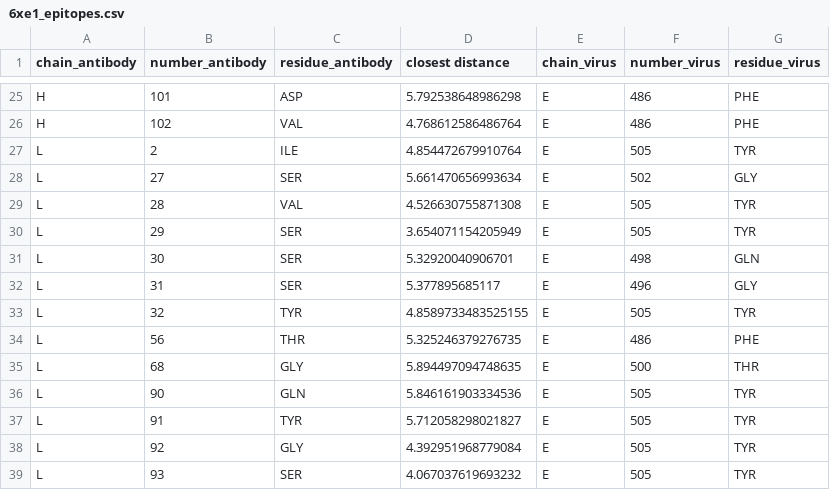
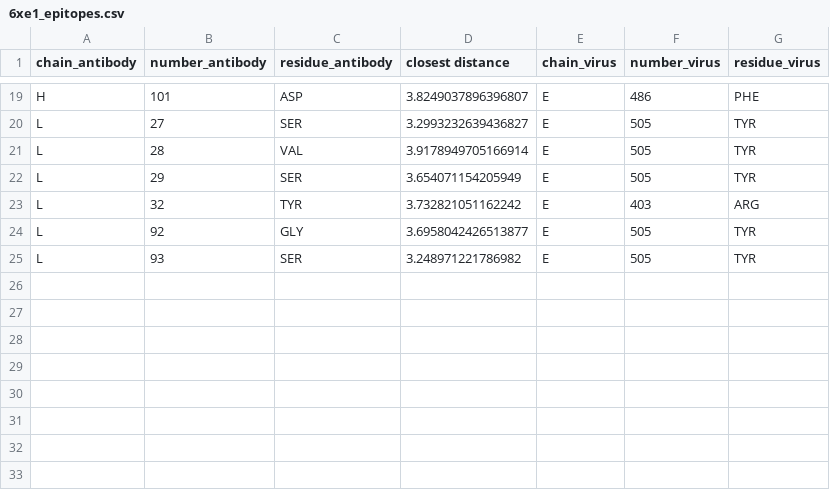
Before and after one commit to vdjonsson/abopt, a CSV file: data/location/6xe1_epitopes.csv, drawn as a sheet; only a part is shown, gaps mark what is left out; removed rows and columns are numbered as before the commit, all else as after; the diff covers the shown part only; the diff names each change by its address in the sheet, - before the commit and + after, or states it on an @@ line.

```diff
--- a/data/location/6xe1_epitopes.csv
+++ b/data/location/6xe1_epitopes.csv
-D19 (closest distance): 5.792538648986298
+D19 (closest distance): 3.8249037896396807
-row 26: H | 102 | VAL | 4.768612586486764 | E | 486 | PHE
-B20 (number_antibody): 2
+B20 (number_antibody): 27
-C20 (residue_antibody): ILE
+C20 (residue_antibody): SER
-D20 (closest distance): 4.854472679910764
+D20 (closest distance): 3.2993232639436827
-row 28: L | 27 | SER | 5.661470656993634 | E | 502 | GLY
-D21 (closest distance): 4.526630755871308
+D21 (closest distance): 3.9178949705166914
-row 31: L | 30 | SER | 5.32920040906701 | E | 498 | GLN
-row 32: L | 31 | SER | 5.377895685117 | E | 496 | GLY
-D23 (closest distance): 4.8589733483525155
+D23 (closest distance): 3.732821051162242
-F23 (number_virus): 505
+F23 (number_virus): 403
-G23 (residue_virus): TYR
+G23 (residue_virus): ARG
-row 34: L | 56 | THR | 5.325246379276735 | E | 486 | PHE
-row 35: L | 68 | GLY | 5.894497094748635 | E | 500 | THR
-row 36: L | 90 | GLN | 5.846161903334536 | E | 505 | TYR
-row 37: L | 91 | TYR | 5.712058298021827 | E | 505 | TYR
-D24 (closest distance): 4.392951968779084
+D24 (closest distance): 3.6958042426513877
-D25 (closest distance): 4.067037619693232
+D25 (closest distance): 3.248971221786982
```
Also changed, not shown: 6 removed rows and 26 edited cells elsewhere in this file, data/location/7c01_epitopes.csv, data/location/7jmp_epitopes.csv.
